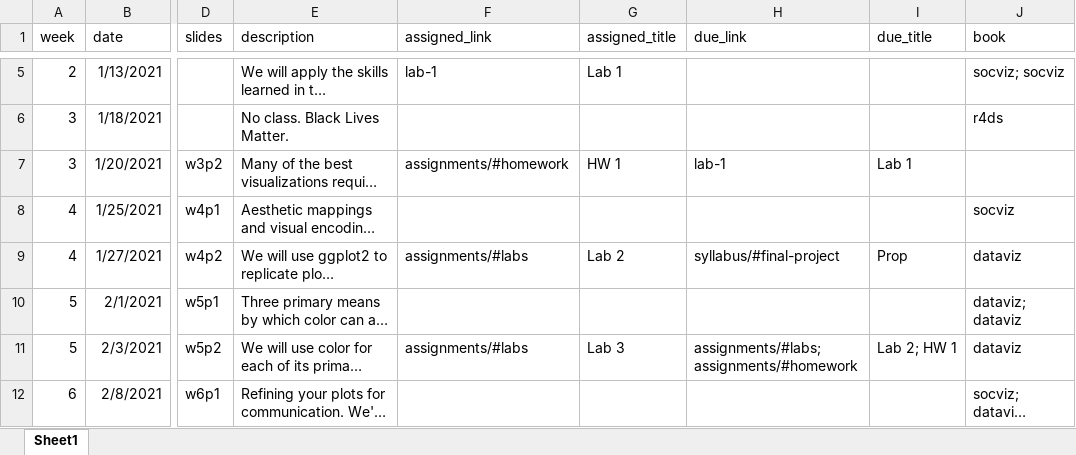
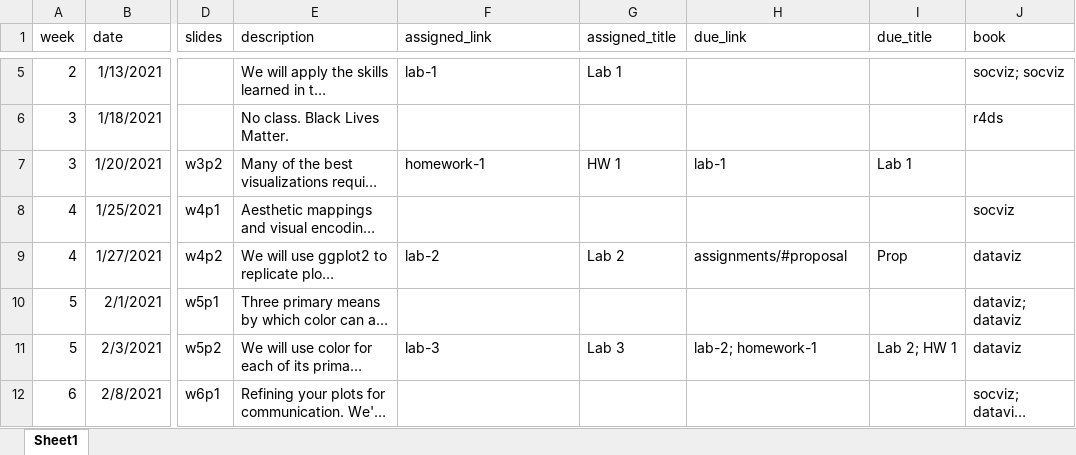
Before and after one commit to uo-datasci-specialization/c2-dataviz-2021, an Excel workbook: website-data/course-schedule.xlsx, sheet Sheet1, drawn as a sheet; only a part is shown, gaps mark what is left out; long unchanged cells end in …; values as stored, in another font and other column widths than the file's, no borders; the diff covers the shown part only; the diff names each change by its address in the sheet, - before the commit and + after, or states it on an @@ line.

Commit message:
schedule update

```diff
--- a/website-data/course-schedule.xlsx (sheet Sheet1)
+++ b/website-data/course-schedule.xlsx (sheet Sheet1)
-F7 (assigned_link): assignments/#homework
+F7 (assigned_link): homework-1
-F9 (assigned_link): assignments/#labs
+F9 (assigned_link): lab-2
-H9 (due_link): syllabus/#final-project
+H9 (due_link): assignments/#proposal
-F11 (assigned_link): assignments/#labs
+F11 (assigned_link): lab-3
-H11 (due_link): assignments/#labs; assignments/#homework
+H11 (due_link): lab-2; homework-1
```
Also changed, not shown: 30 edited cells elsewhere in this sheet, 1 other file.
